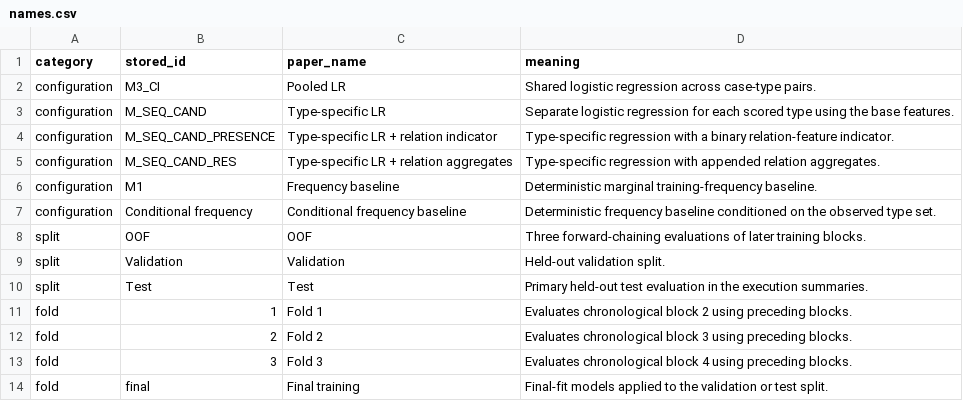
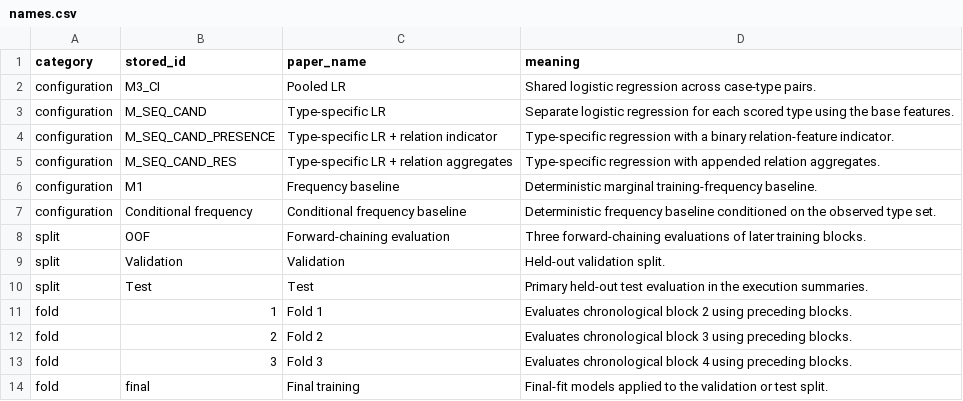
Before and after one commit to xdmankg/capev2-behavior-type-ranking, a CSV file: docs/names.csv, drawn as a sheet; only a part is shown.

Commit message:
Align the OOF display name with the paper

```diff
--- a/docs/names.csv
+++ b/docs/names.csv
@@ -7,3 +7,3 @@ configuration,M1,Frequency baseline,Deterministic marginal training-frequency ba
 configuration,Conditional frequency,Conditional frequency baseline,Deterministic frequency baseline conditioned on the observed type set.
-split,OOF,OOF,Three forward-chaining evaluations of later training blocks.
+split,OOF,Forward-chaining evaluation,Three forward-chaining evaluations of later training blocks.
 split,Validation,Validation,Held-out validation split.
```
Also changed, not shown: 1 other file.
